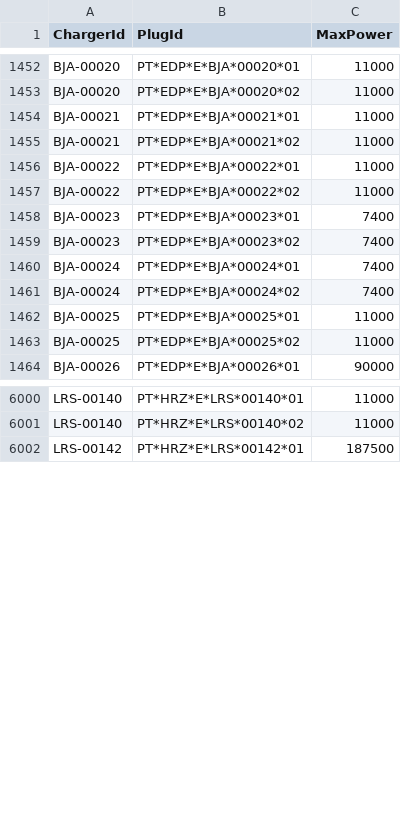
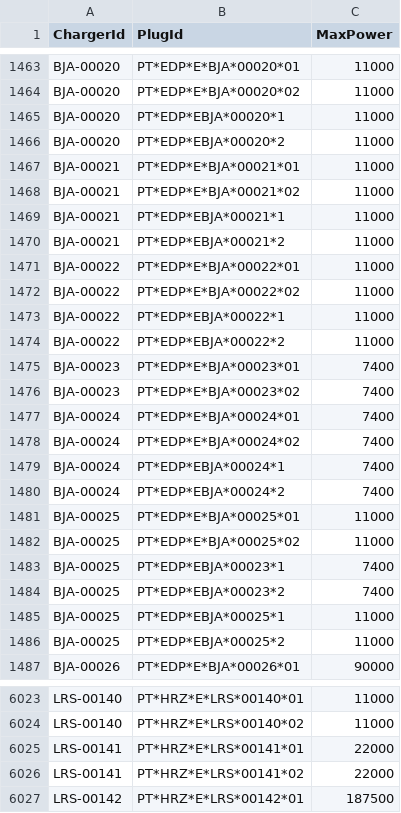
Before and after one commit to pmreis/emobility, a CSV file: data/outputs/PT_Plugs_NonChademo_1.csv, drawn as a sheet; only a part is shown, gaps mark what is left out; the diff covers the shown part only.

```diff
--- a/data/outputs/PT_Plugs_NonChademo_1.csv
+++ b/data/outputs/PT_Plugs_NonChademo_1.csv
@@ -1453,6 +1464,12 @@ BJA-00020,PT*EDP*E*BJA*00020*01,11000
 BJA-00020,PT*EDP*E*BJA*00020*02,11000
+BJA-00020,PT*EDP*EBJA*00020*1,11000
+BJA-00020,PT*EDP*EBJA*00020*2,11000
 BJA-00021,PT*EDP*E*BJA*00021*01,11000
 BJA-00021,PT*EDP*E*BJA*00021*02,11000
+BJA-00021,PT*EDP*EBJA*00021*1,11000
+BJA-00021,PT*EDP*EBJA*00021*2,11000
 BJA-00022,PT*EDP*E*BJA*00022*01,11000
 BJA-00022,PT*EDP*E*BJA*00022*02,11000
+BJA-00022,PT*EDP*EBJA*00022*1,11000
+BJA-00022,PT*EDP*EBJA*00022*2,11000
 BJA-00023,PT*EDP*E*BJA*00023*01,7400
@@ -1461,4 +1478,10 @@ BJA-00024,PT*EDP*E*BJA*00024*01,7400
 BJA-00024,PT*EDP*E*BJA*00024*02,7400
+BJA-00024,PT*EDP*EBJA*00024*1,7400
+BJA-00024,PT*EDP*EBJA*00024*2,7400
 BJA-00025,PT*EDP*E*BJA*00025*01,11000
 BJA-00025,PT*EDP*E*BJA*00025*02,11000
+BJA-00025,PT*EDP*EBJA*00023*1,7400
+BJA-00025,PT*EDP*EBJA*00023*2,7400
+BJA-00025,PT*EDP*EBJA*00025*1,11000
+BJA-00025,PT*EDP*EBJA*00025*2,11000
 BJA-00026,PT*EDP*E*BJA*00026*01,90000
@@ -6001,2 +6024,4 @@ LRS-00140,PT*HRZ*E*LRS*00140*01,11000
 LRS-00140,PT*HRZ*E*LRS*00140*02,11000
+LRS-00141,PT*HRZ*E*LRS*00141*01,22000
+LRS-00141,PT*HRZ*E*LRS*00141*02,22000
 LRS-00142,PT*HRZ*E*LRS*00142*01,187500
```
Also changed, not shown: 15 added rows elsewhere in this file, data/outputs/PT_Chargers.csv, data/outputs/PT_Chargers_Per_District.csv, 5 other files.
